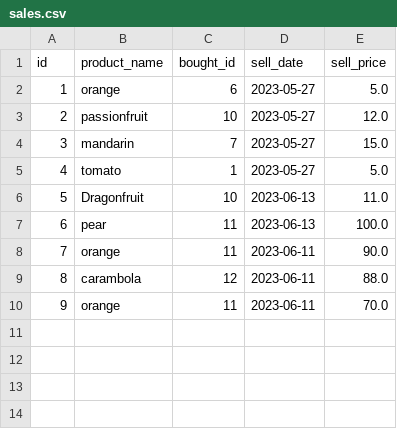
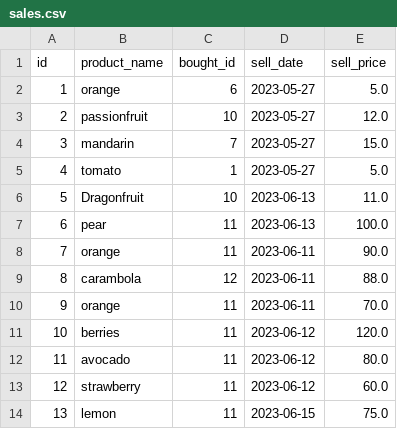
Before and after one commit to CartierKray/SuperPy, a CSV file: sales.csv, drawn as a sheet.

```diff
--- a/sales.csv
+++ b/sales.csv
@@ -10 +10,5 @@ id,product_name,bought_id,sell_date,sell_price
 9,orange,11,2023-06-11,70.0
+10,berries,11,2023-06-12,120.0
+11,avocado,11,2023-06-12,80.0
+12,strawberry,11,2023-06-12,60.0
+13,lemon,11,2023-06-15,75.0
```
Also changed, not shown: 3 other files.
